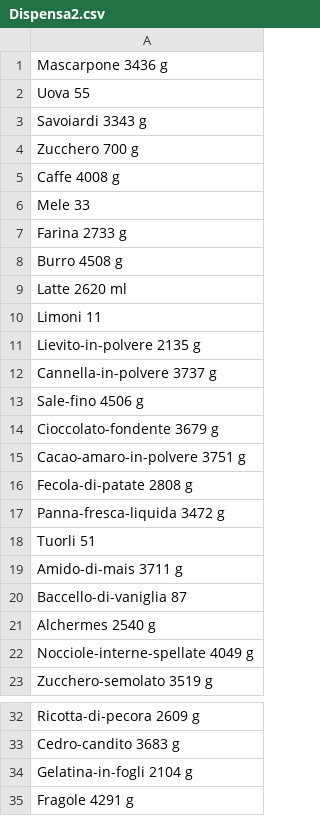
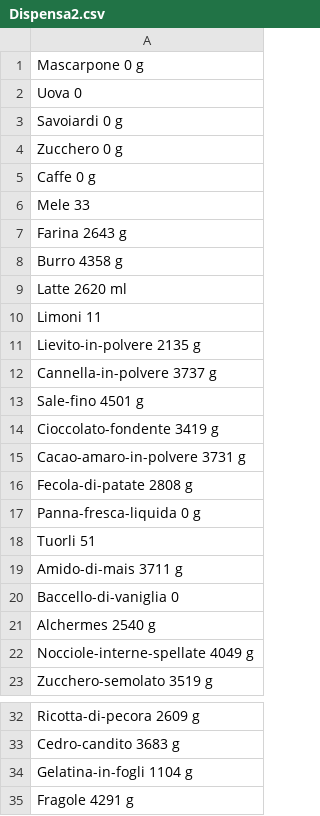
Before and after one commit to UsernameL56/Gestionale-C-, a CSV file: Gestionale C++/Dispensa2.csv, drawn as a sheet; only a part is shown, gaps mark what is left out.

```diff
--- a/Gestionale C++/Dispensa2.csv
+++ b/Gestionale C++/Dispensa2.csv
@@ -1,9 +1,9 @@
-Mascarpone 3436 g;
-Uova 55;
-Savoiardi 3343 g;
-Zucchero 700 g;
-Caffe 4008 g;
+Mascarpone 0 g;
+Uova 0;
+Savoiardi 0 g;
+Zucchero 0 g;
+Caffe 0 g;
 Mele 33;
-Farina 2733 g;
-Burro 4508 g;
+Farina 2643 g;
+Burro 4358 g;
 Latte 2620 ml;
@@ -12,10 +12,10 @@ Lievito-in-polvere 2135 g;
 Cannella-in-polvere 3737 g;
-Sale-fino 4506 g;
-Cioccolato-fondente 3679 g;
-Cacao-amaro-in-polvere 3751 g;
+Sale-fino 4501 g;
+Cioccolato-fondente 3419 g;
+Cacao-amaro-in-polvere 3731 g;
 Fecola-di-patate 2808 g;
-Panna-fresca-liquida 3472 g;
+Panna-fresca-liquida 0 g;
 Tuorli 51;
 Amido-di-mais 3711 g;
-Baccello-di-vaniglia 87;
+Baccello-di-vaniglia 0;
 Alchermes 2540 g;
@@ -33,3 +33,3 @@ Ricotta-di-pecora 2609 g;
 Cedro-candito 3683 g;
-Gelatina-in-fogli 2104 g;
+Gelatina-in-fogli 1104 g;
 Fragole 4291 g;
```
Also changed, not shown: 5 other files.
